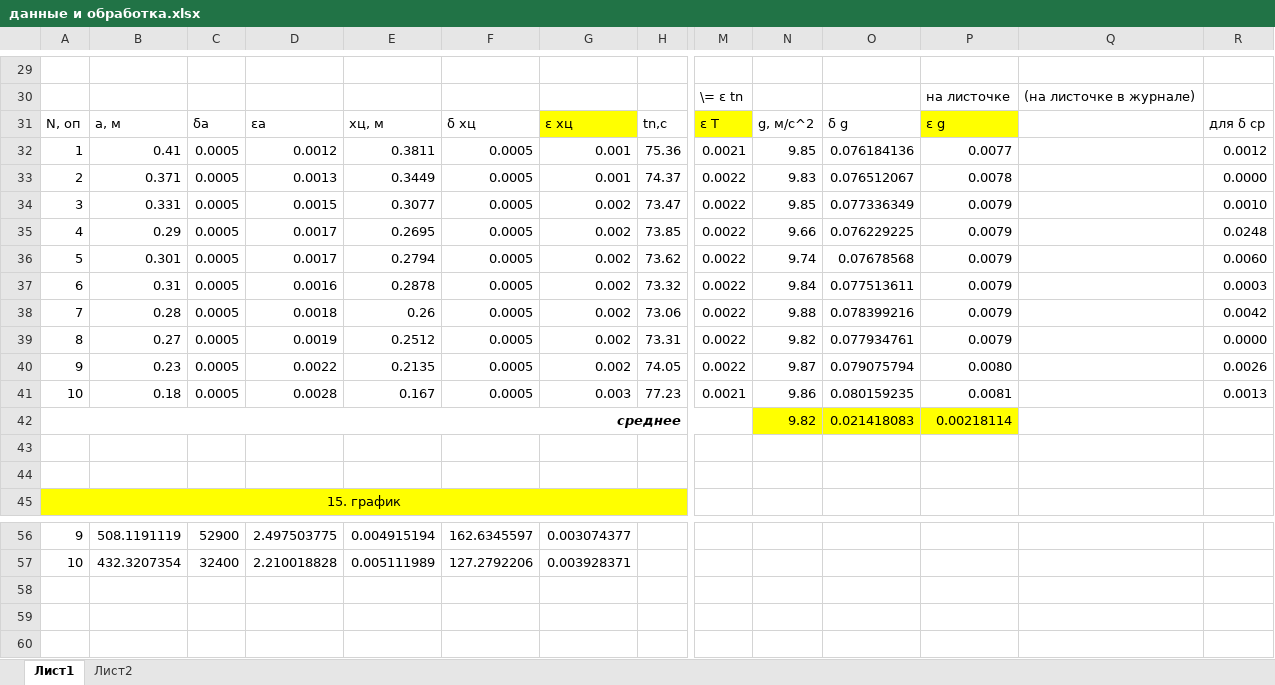
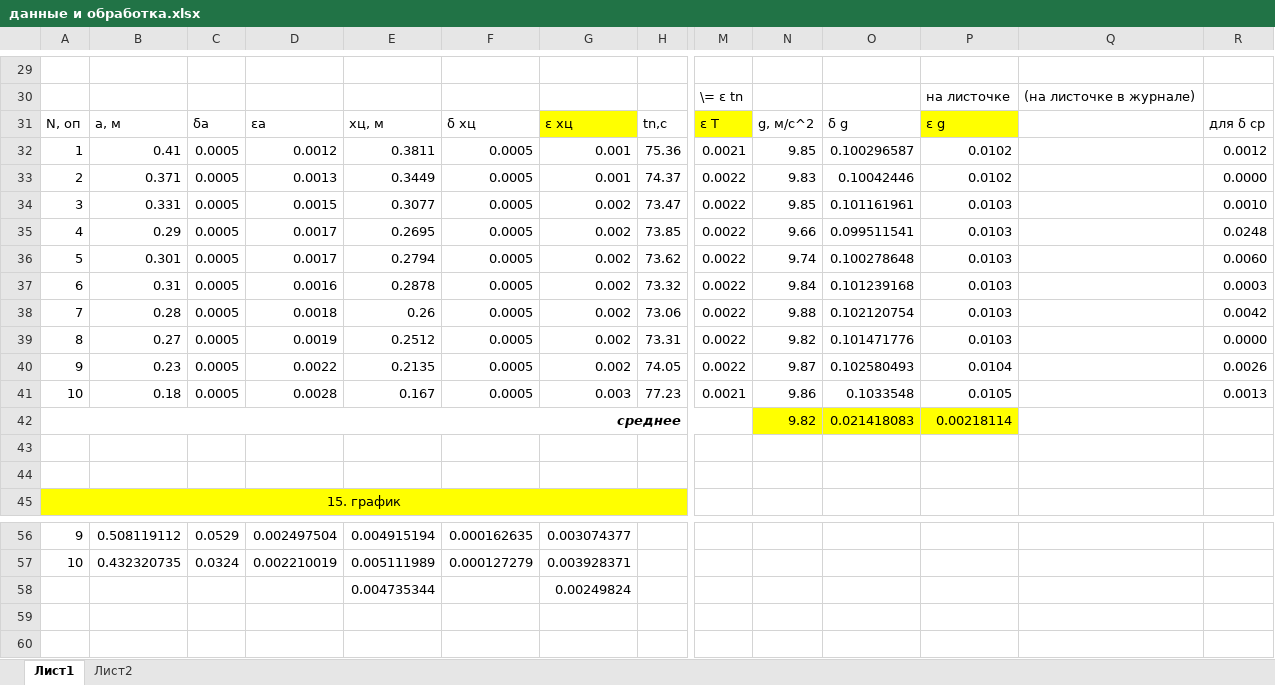
Before and after one commit to volkovNikita2003/labi-obshefiz, an Excel workbook: 1.4.1/данные и обработка.xlsx, sheet Лист1, drawn as a sheet; only a part is shown, gaps mark what is left out; values as stored, in another font and other column widths than the file's, no borders; charts and pictures not drawn; rows hold the shown columns only; the diff covers the shown part only; the diff names each change by its address in the sheet, - before the commit and + after, or states it on an @@ line.

```diff
--- a/1.4.1/данные и обработка.xlsx (sheet Лист1)
+++ b/1.4.1/данные и обработка.xlsx (sheet Лист1)
-O32: 0.076184136
+O32: 0.100296587
-P32: 0.0077
+P32: 0.0102
-O33: 0.076512067
+O33: 0.10042446
-P33: 0.0078
+P33: 0.0102
-O34: 0.077336349
+O34: 0.101161961
-P34:P39: 0.0079
+P34:P39: 0.0103
-O35: 0.076229225
+O35: 0.099511541
-O36: 0.07678568
+O36: 0.100278648
-O37: 0.077513611
+O37: 0.101239168
-O38: 0.078399216
+O38: 0.102120754
-O39: 0.077934761
+O39: 0.101471776
-O40: 0.079075794
+O40: 0.102580493
-P40: 0.0080
+P40: 0.0104
-O41: 0.080159235
+O41: 0.1033548
-P41: 0.0081
+P41: 0.0105
-B56: 508.1191119
+B56: 0.508119112
-C56: 52900
+C56: 0.0529
-D56: 2.497503775
+D56: 0.002497504
-F56: 162.6345597
+F56: 0.000162635
-B57: 432.3207354
+B57: 0.432320735
-C57: 32400
+C57: 0.0324
-D57: 2.210018828
+D57: 0.002210019
-F57: 127.2792206
+F57: 0.000127279
-row 58: (empty)
+row 58:  |  |  |  | 0.004735344 |  | 0.00249824
```
Also changed, not shown: 37 added rows, 112 edited cells and cell formats elsewhere in this sheet, formulas that keep their value, charts or pictures, 9 other files.
